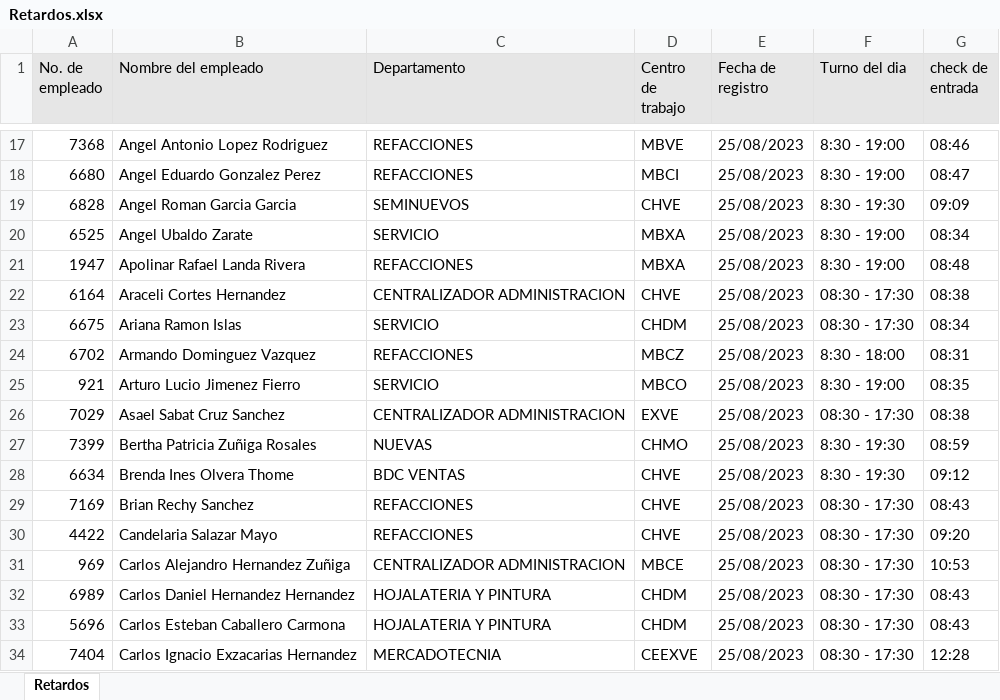
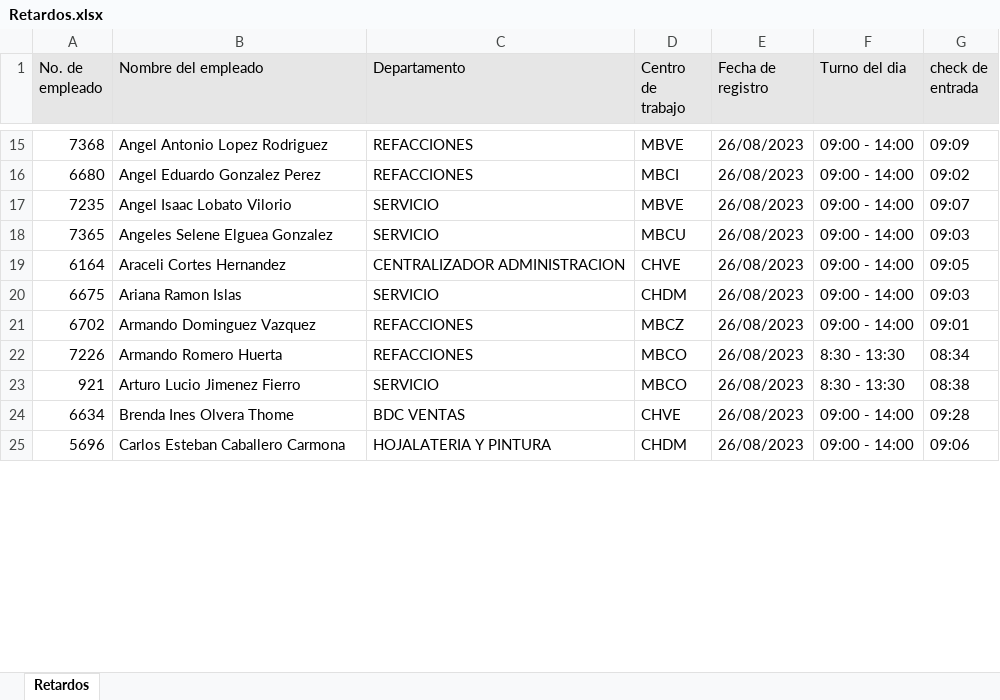
Before and after one commit to ProgramacionGruver/rutina_scrapt_xmls, an Excel workbook: Retardos.xlsx, sheet Retardos, drawn as a sheet; only a part is shown, gaps mark what is left out; values as stored, in another font and other column widths than the file's, no borders; removed rows and columns are numbered as before the commit, all else as after; the diff covers the shown part only; the diff names each change by its address in the sheet, - before the commit and + after, or states it on an @@ line.

```diff
--- a/Retardos.xlsx (sheet Retardos)
+++ b/Retardos.xlsx (sheet Retardos)
-E15:E16 (Fecha de registro): 25/08/2023
+E15:E16 (Fecha de registro): 26/08/2023
-F15:F16 (Turno del dia): 8:30 - 19:00
+F15:F16 (Turno del dia): 09:00 - 14:00
-G15 (check de entrada): 08:46
+G15 (check de entrada): 09:09
-G16 (check de entrada): 08:47
+G16 (check de entrada): 09:02
-row 19: 6828 | Angel Roman Garcia Garcia | SEMINUEVOS | CHVE | 25/08/2023 | 8:30 - 19:30 | 09:09
-row 20: 6525 | Angel Ubaldo Zarate | SERVICIO | MBXA | 25/08/2023 | 8:30 - 19:00 | 08:34
-row 21: 1947 | Apolinar Rafael Landa Rivera | REFACCIONES | MBXA | 25/08/2023 | 8:30 - 19:00 | 08:48
+row 17: 7235 | Angel Isaac Lobato Vilorio | SERVICIO | MBVE | 26/08/2023 | 09:00 - 14:00 | 09:07
+row 18: 7365 | Angeles Selene Elguea Gonzalez | SERVICIO | MBCU | 26/08/2023 | 09:00 - 14:00 | 09:03
-E19:E21 (Fecha de registro): 25/08/2023
+E19:E21 (Fecha de registro): 26/08/2023
-F19:F20 (Turno del dia): 08:30 - 17:30
+F19:F20 (Turno del dia): 09:00 - 14:00
-G19 (check de entrada): 08:38
+G19 (check de entrada): 09:05
-G20 (check de entrada): 08:34
+G20 (check de entrada): 09:03
-F21 (Turno del dia): 8:30 - 18:00
+F21 (Turno del dia): 09:00 - 14:00
-G21 (check de entrada): 08:31
+G21 (check de entrada): 09:01
+row 22: 7226 | Armando Romero Huerta | REFACCIONES | MBCO | 26/08/2023 | 8:30 - 13:30 | 08:34
-E23 (Fecha de registro): 25/08/2023
+E23 (Fecha de registro): 26/08/2023
-F23 (Turno del dia): 8:30 - 19:00
+F23 (Turno del dia): 8:30 - 13:30
-G23 (check de entrada): 08:35
+G23 (check de entrada): 08:38
-row 26: 7029 | Asael Sabat Cruz Sanchez | CENTRALIZADOR ADMINISTRACION | EXVE | 25/08/2023 | 08:30 - 17:30 | 08:38
-row 27: 7399 | Bertha Patricia Zuñiga Rosales | NUEVAS | CHMO | 25/08/2023 | 8:30 - 19:30 | 08:59
-E24 (Fecha de registro): 25/08/2023
+E24 (Fecha de registro): 26/08/2023
-F24 (Turno del dia): 8:30 - 19:30
+F24 (Turno del dia): 09:00 - 14:00
-G24 (check de entrada): 09:12
+G24 (check de entrada): 09:28
-row 29: 7169 | Brian Rechy Sanchez | REFACCIONES | CHVE | 25/08/2023 | 08:30 - 17:30 | 08:43
-row 30: 4422 | Candelaria Salazar Mayo | REFACCIONES | CHVE | 25/08/2023 | 08:30 - 17:30 | 09:20
-row 31: 969 | Carlos Alejandro Hernandez Zuñiga | CENTRALIZADOR ADMINISTRACION | MBCE | 25/08/2023 | 08:30 - 17:30 | 10:53
-row 32: 6989 | Carlos Daniel Hernandez Hernandez | HOJALATERIA Y PINTURA | CHDM | 25/08/2023 | 08:30 - 17:30 | 08:43
-E25 (Fecha de registro): 25/08/2023
+E25 (Fecha de registro): 26/08/2023
-F25 (Turno del dia): 08:30 - 17:30
+F25 (Turno del dia): 09:00 - 14:00
-G25 (check de entrada): 08:43
+G25 (check de entrada): 09:06
-row 34: 7404 | Carlos Ignacio Exzacarias Hernandez | MERCADOTECNIA | CEEXVE | 25/08/2023 | 08:30 - 17:30 | 12:28
```
Also changed, not shown: 48 added rows, 70 removed rows and 178 edited cells elsewhere in this sheet, 5 other files.
